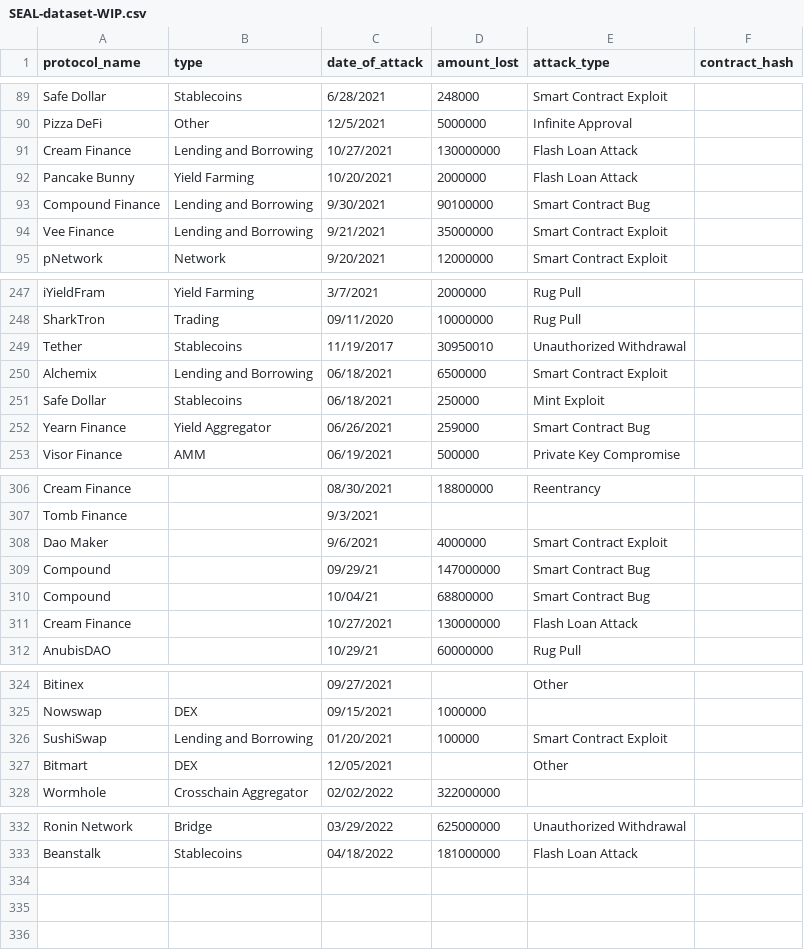
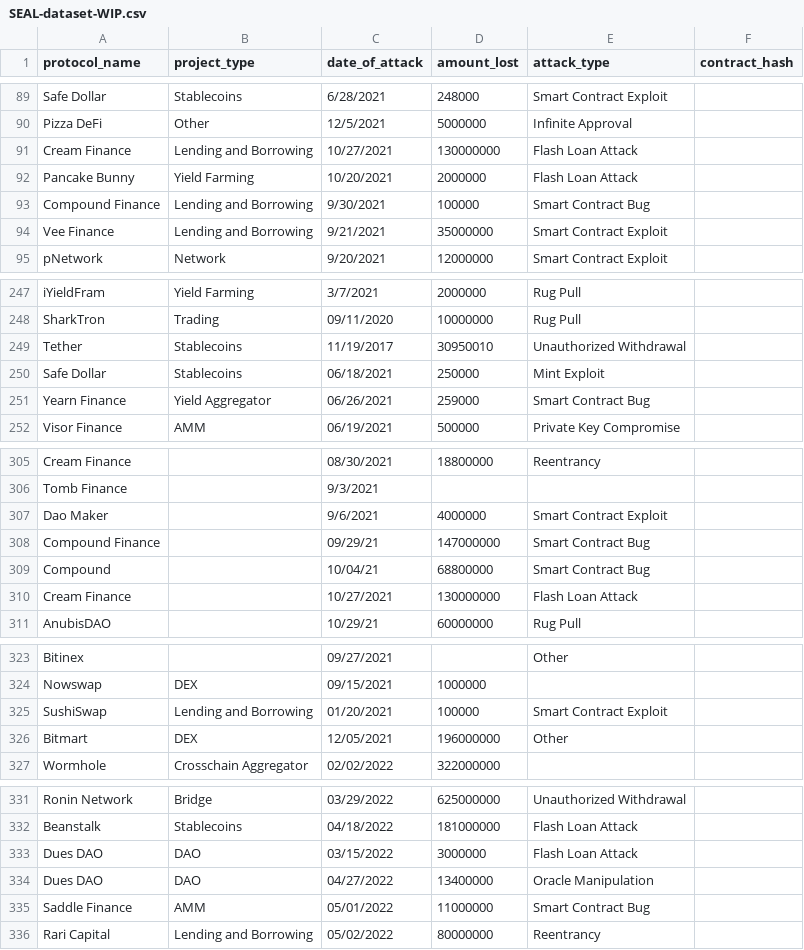
Before and after one commit to RektifyAI/adv-attack-analysis, a CSV file: SEAL-dataset-WIP.csv, drawn as a sheet; only a part is shown, gaps mark what is left out; removed rows and columns are numbered as before the commit, all else as after; the diff names each change by its address in the sheet, - before the commit and + after, or states it on an @@ line.

Commit message:
adding updated SEAL .csv

```diff
--- a/SEAL-dataset-WIP.csv
+++ b/SEAL-dataset-WIP.csv
-B1: type
+B1: project_type
-D93 (amount_lost): 90100000
+D93 (amount_lost): 100000
-row 250: Alchemix | Lending and Borrowing | 06/18/2021 | 6500000 | Smart Contract Exploit
-A308 (protocol_name): Compound
+A308 (protocol_name): Compound Finance
-D326 (amount_lost): (empty)
+D326 (amount_lost): 196000000
+row 333: Dues DAO | DAO | 03/15/2022 | 3000000 | Flash Loan Attack
+row 334: Dues DAO | DAO | 04/27/2022 | 13400000 | Oracle Manipulation
+row 335: Saddle Finance | AMM | 05/01/2022 | 11000000 | Smart Contract Bug
+row 336: Rari Capital | Lending and Borrowing | 05/02/2022 | 80000000 | Reentrancy
```
Also changed, not shown: 1 other file.
